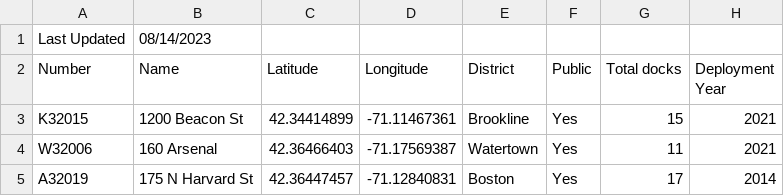
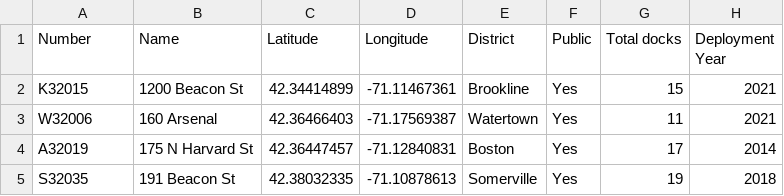
Before and after one commit to harryg30/portfolio, a CSV file: harry-g-portfolio/src/assets/data/current_bluebikes_stations.csv, drawn as a sheet; only a part is shown; the shorter side is filled out with more unchanged rows; the diff names each change by its address in the sheet, - before the commit and + after, or states it on an @@ line.

Commit message:
Stations on map

```diff
--- a/harry-g-portfolio/src/assets/data/current_bluebikes_stations.csv
+++ b/harry-g-portfolio/src/assets/data/current_bluebikes_stations.csv
-row 1: Last Updated | 08/14/2023
```
Also changed, not shown: 6 other files.
